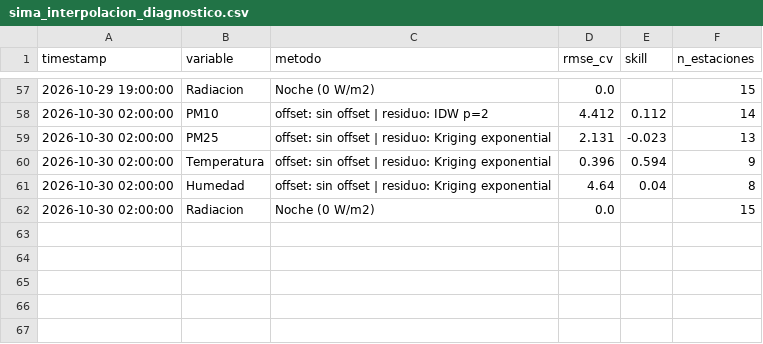
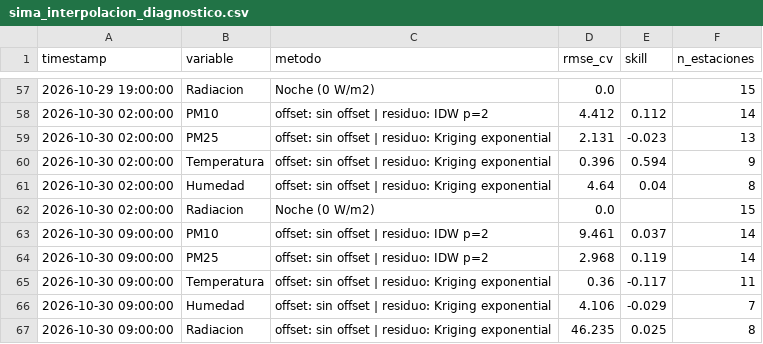
Before and after one commit to vasquez-roberto/capa_meteorologica, a CSV file: SIMA/sima_interpolacion_diagnostico.csv, drawn as a sheet; only a part is shown, gaps mark what is left out; the diff names each change by its address in the sheet, - before the commit and + after, or states it on an @@ line.

```diff
--- a/SIMA/sima_interpolacion_diagnostico.csv
+++ b/SIMA/sima_interpolacion_diagnostico.csv
+row 63: 2026-10-30 09:00:00 | PM10 | offset: sin offset | residuo: IDW p=2 | 9.461 | 0.037 | 14
+row 64: 2026-10-30 09:00:00 | PM25 | offset: sin offset | residuo: IDW p=2 | 2.968 | 0.119 | 14
+row 65: 2026-10-30 09:00:00 | Temperatura | offset: sin offset | residuo: Kriging exponential | 0.36 | -0.117 | 11
+row 66: 2026-10-30 09:00:00 | Humedad | offset: sin offset | residuo: Kriging exponential | 4.106 | -0.029 | 7
+row 67: 2026-10-30 09:00:00 | Radiacion | offset: sin offset | residuo: Kriging exponential | 46.235 | 0.025 | 8
```
Also changed, not shown: Purple Air/purpleair_meteo_lecturas.csv, SIMA/sima_meteo_historico.csv, 15 other files.
